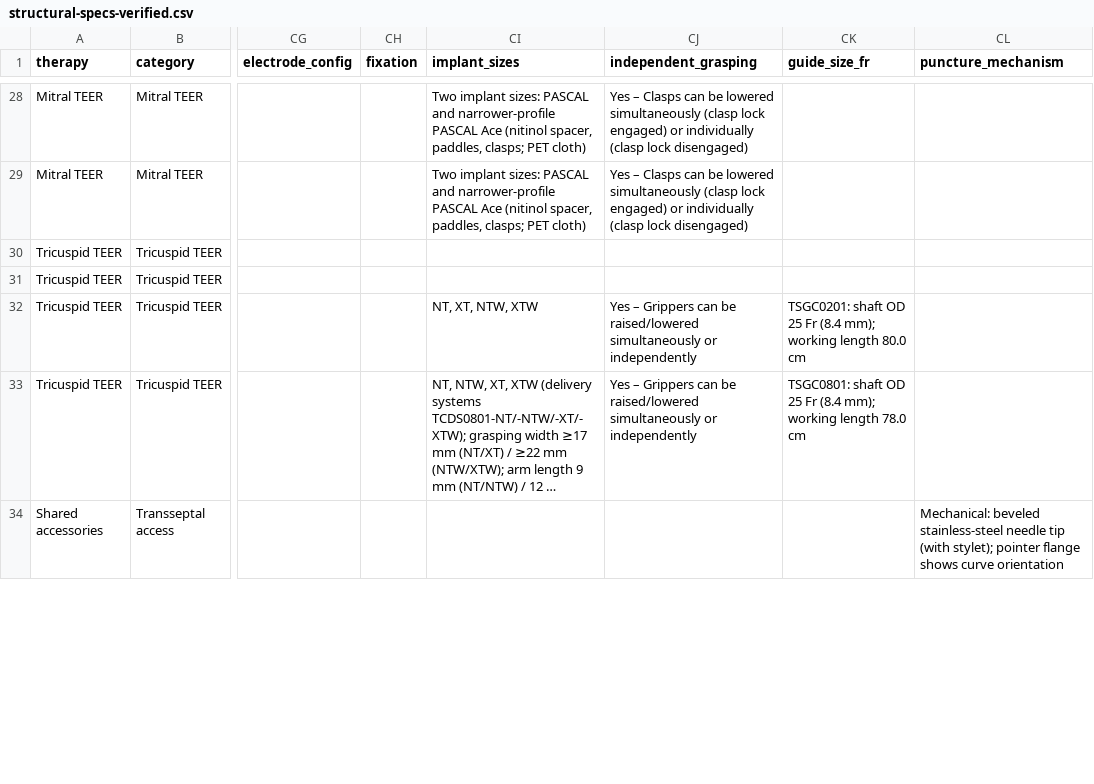
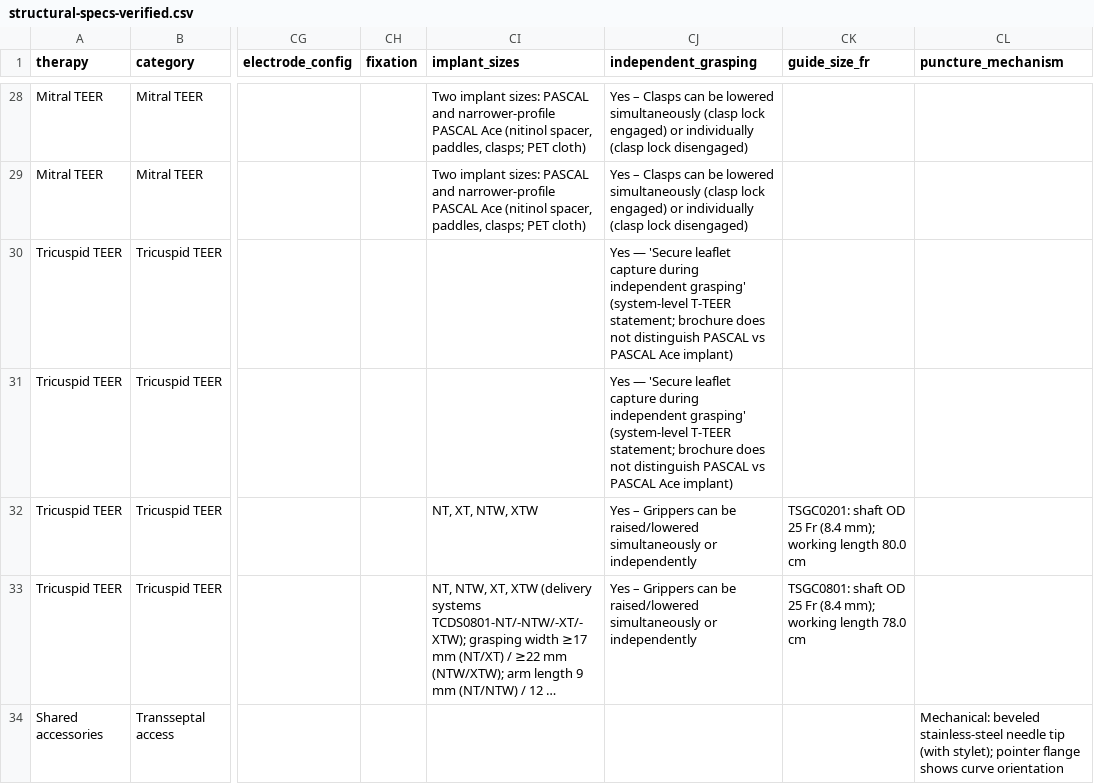
Before and after one commit to jeffmcd83/structural-compare, a CSV file: structural-specs-verified.csv, drawn as a sheet; only a part is shown, gaps mark what is left out; long unchanged cells end in …; the diff covers the shown part only; the diff names each change by its address in the sheet, - before the commit and + after, or states it on an @@ line.

```diff
--- a/structural-specs-verified.csv
+++ b/structural-specs-verified.csv
-CJ30:CJ31 (independent_grasping): (empty)
+CJ30:CJ31 (independent_grasping): Yes — 'Secure leaflet capture during independent grasping' (system-level T-TEER statement; brochure does not distinguish PASCAL vs PASCAL Ace implant)
```
Also changed, not shown: 13 edited cells elsewhere in this file, 23 other files.
